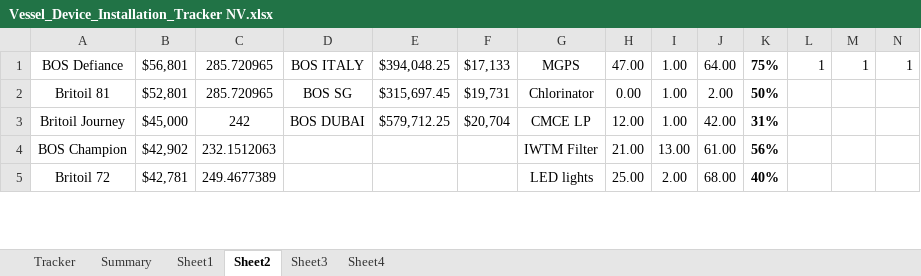
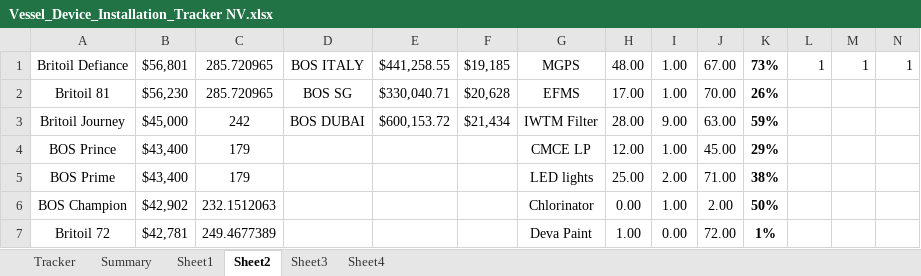
Before and after one commit to Axelfaurax1/SustainaBOS, an Excel workbook: Vessel_Device_Installation_Tracker NV.xlsx, sheet Sheet2, drawn as a sheet; only a part is shown; values as stored, in another font and other column widths than the file's, no borders; conditional formats not drawn; addresses are those after the commit; rows hold the shown columns only; the diff covers the shown part only; the diff names each change by its address in the sheet, - before the commit and + after, or states it on an @@ line.

```diff
--- a/Vessel_Device_Installation_Tracker NV.xlsx (sheet Sheet2)
+++ b/Vessel_Device_Installation_Tracker NV.xlsx (sheet Sheet2)
-A1: BOS Defiance
+A1: Britoil Defiance
-E1: $394,048.25
+E1: $441,258.55
-F1: $17,133
+F1: $19,185
-H1: 47.00
+H1: 48.00
-J1: 64.00
+J1: 67.00
-K1: 75%
+K1: 73%
-B2: $52,801
+B2: $56,230
-E2: $315,697.45
+E2: $330,040.71
-F2: $19,731
+F2: $20,628
-G2: Chlorinator
+G2: EFMS
-H2: 0.00
+H2: 17.00
-J2: 2.00
+J2: 70.00
-K2: 50%
+K2: 26%
-E3: $579,712.25
+E3: $600,153.72
-F3: $20,704
+F3: $21,434
-G3: CMCE LP
+G3: IWTM Filter
-H3: 12.00
+H3: 28.00
-I3: 1.00
+I3: 9.00
-J3: 42.00
+J3: 63.00
-K3: 31%
+K3: 59%
+row 4: BOS Prince | $43,400 | 179 |  |  |  | CMCE LP | 12.00 | 1.00 | 45.00 | 29%
+row 5: BOS Prime | $43,400 | 179 |  |  |  | LED lights | 25.00 | 2.00 | 71.00 | 38%
-G6: IWTM Filter
+G6: Chlorinator
-H6: 21.00
+H6: 0.00
-I6: 13.00
+I6: 1.00
-J6: 61.00
+J6: 2.00
-K6: 56%
+K6: 50%
-G7: LED lights
+G7: Deva Paint
-H7: 25.00
+H7: 1.00
-I7: 2.00
+I7: 0.00
-J7: 68.00
+J7: 72.00
-K7: 40%
+K7: 1%
```
Also changed, not shown: 12 added rows, 14 removed rows and 19 edited cells elsewhere in this sheet, sheet Summary, sheet Tracker, sheet Sheet4, sheet Sheet1, sheet Sheet3, formulas that keep their value, charts or pictures.
